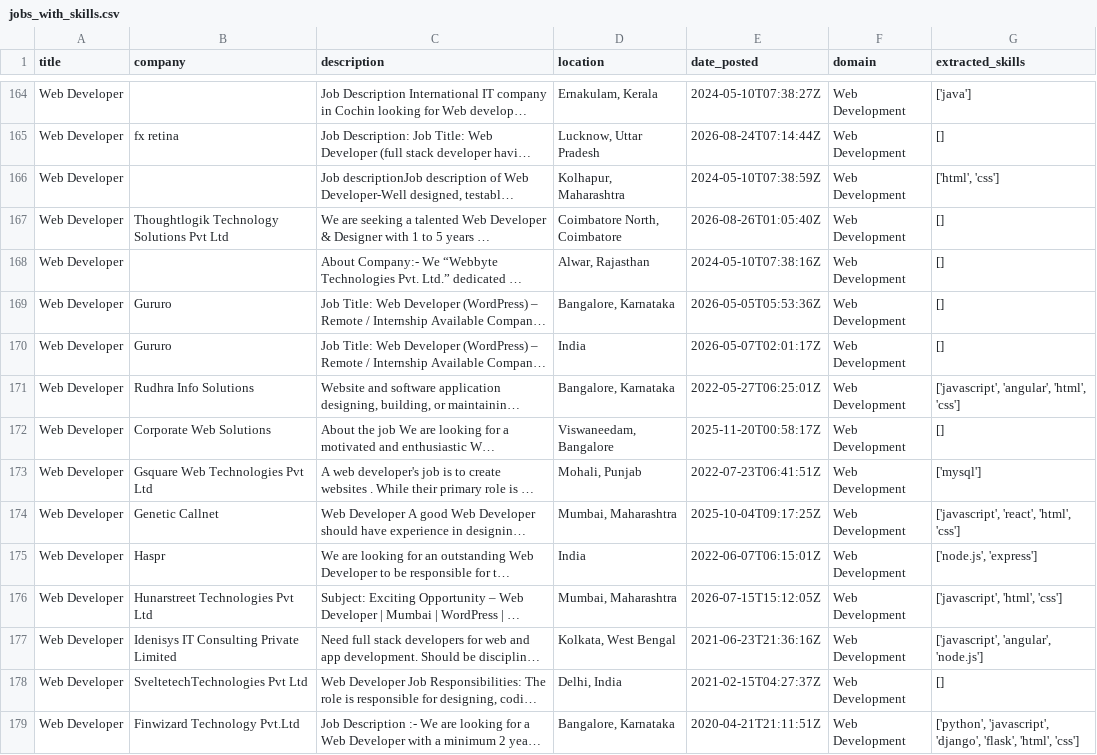
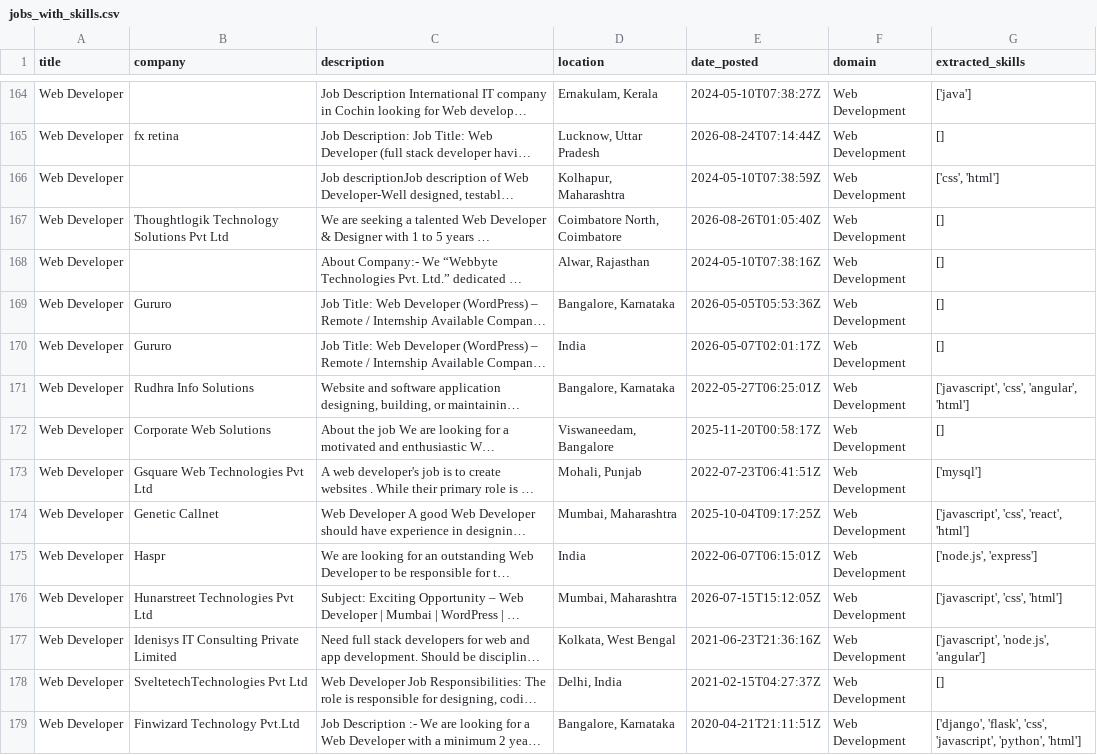
Before and after one commit to PubbarajuJahnavi/skill-gap-analyzer, a CSV file: jobs_with_skills.csv, drawn as a sheet; only a part is shown, gaps mark what is left out; long unchanged cells end in …; the diff covers the shown part only; the diff names each change by its address in the sheet, - before the commit and + after, or states it on an @@ line.

Commit message:
Add fuzzy matching, priority scoring, GitHub skills, and PDF export

```diff
--- a/jobs_with_skills.csv
+++ b/jobs_with_skills.csv
-G166 (extracted_skills): ['html', 'css']
+G166 (extracted_skills): ['css', 'html']
-G171 (extracted_skills): ['javascript', 'angular', 'html', 'css']
+G171 (extracted_skills): ['javascript', 'css', 'angular', 'html']
-G174 (extracted_skills): ['javascript', 'react', 'html', 'css']
+G174 (extracted_skills): ['javascript', 'css', 'react', 'html']
-G176 (extracted_skills): ['javascript', 'html', 'css']
+G176 (extracted_skills): ['javascript', 'css', 'html']
-G177 (extracted_skills): ['javascript', 'angular', 'node.js']
+G177 (extracted_skills): ['javascript', 'node.js', 'angular']
-G179 (extracted_skills): ['python', 'javascript', 'django', 'flask', 'html', 'css']
+G179 (extracted_skills): ['django', 'flask', 'css', 'javascript', 'python', 'html']
```
Also changed, not shown: 177 edited cells elsewhere in this file, 5 other files.
